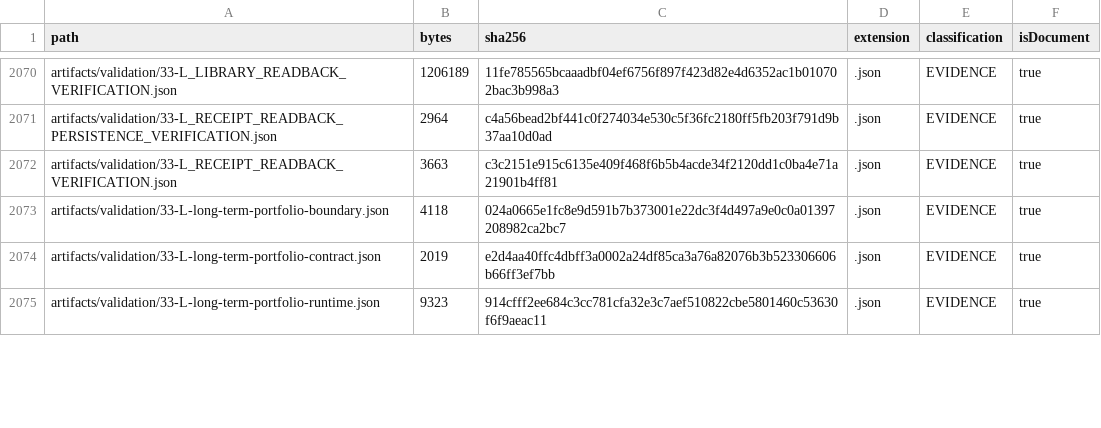
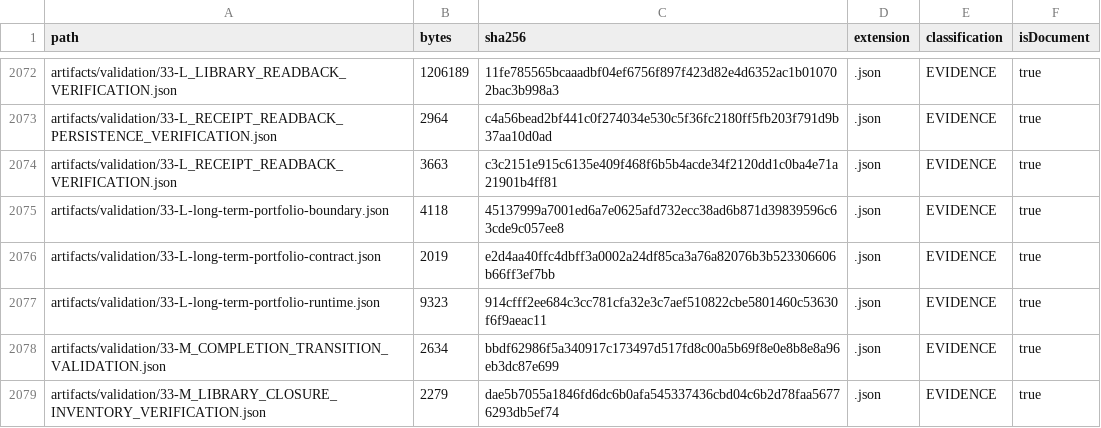
Before and after one commit to hsynmyssrgl/Anadolu-Parsi-AYM, a CSV file: artifacts/manifests/ALL_DOCUMENTS_INDEX.csv, drawn as a sheet; only a part is shown, gaps mark what is left out; the diff covers the shown part only.

```diff
--- a/artifacts/manifests/ALL_DOCUMENTS_INDEX.csv
+++ b/artifacts/manifests/ALL_DOCUMENTS_INDEX.csv
@@ -2072,4 +2074,6 @@ artifacts/validation/33-L_RECEIPT_READBACK_PERSISTENCE_VERIFICATION.json,2964,c4
 artifacts/validation/33-L_RECEIPT_READBACK_VERIFICATION.json,3663,c3c2151e915c6135e409f468f6b5b4acde34f2120dd1c0ba4e71a21901b4ff81,.json,EVIDENCE,true
-artifacts/validation/33-L-long-term-portfolio-boundary.json,4118,024a0665e1fc8e9d591b7b373001e22dc3f4d497a9e0c0a01397208982ca2bc7,.json,EVIDENCE,true
+artifacts/validation/33-L-long-term-portfolio-boundary.json,4118,45137999a7001ed6a7e0625afd732ecc38ad6b871d39839596c63cde9c057ee8,.json,EVIDENCE,true
 artifacts/validation/33-L-long-term-portfolio-contract.json,2019,e2d4aa40ffc4dbff3a0002a24df85ca3a76a82076b3b523306606b66ff3ef7bb,.json,EVIDENCE,true
 artifacts/validation/33-L-long-term-portfolio-runtime.json,9323,914cfff2ee684c3cc781cfa32e3c7aef510822cbe5801460c53630f6f9aeac11,.json,EVIDENCE,true
+artifacts/validation/33-M_COMPLETION_TRANSITION_VALIDATION.json,2634,bbdf62986f5a340917c173497d517fd8c00a5b69f8e0e8b8e8a96eb3dc87e699,.json,EVIDENCE,true
+artifacts/validation/33-M_LIBRARY_CLOSURE_INVENTORY_VERIFICATION.json,2279,dae5b7055a1846fd6dc6b0afa545337436cbd04c6b2d78faa56776293db5ef74,.json,EVIDENCE,true
```
Also changed, not shown: 6 added rows and 38 edited cells elsewhere in this file, artifacts/manifests/PROJECT_ARTIFACT_INDEX.csv, 29 other files.
